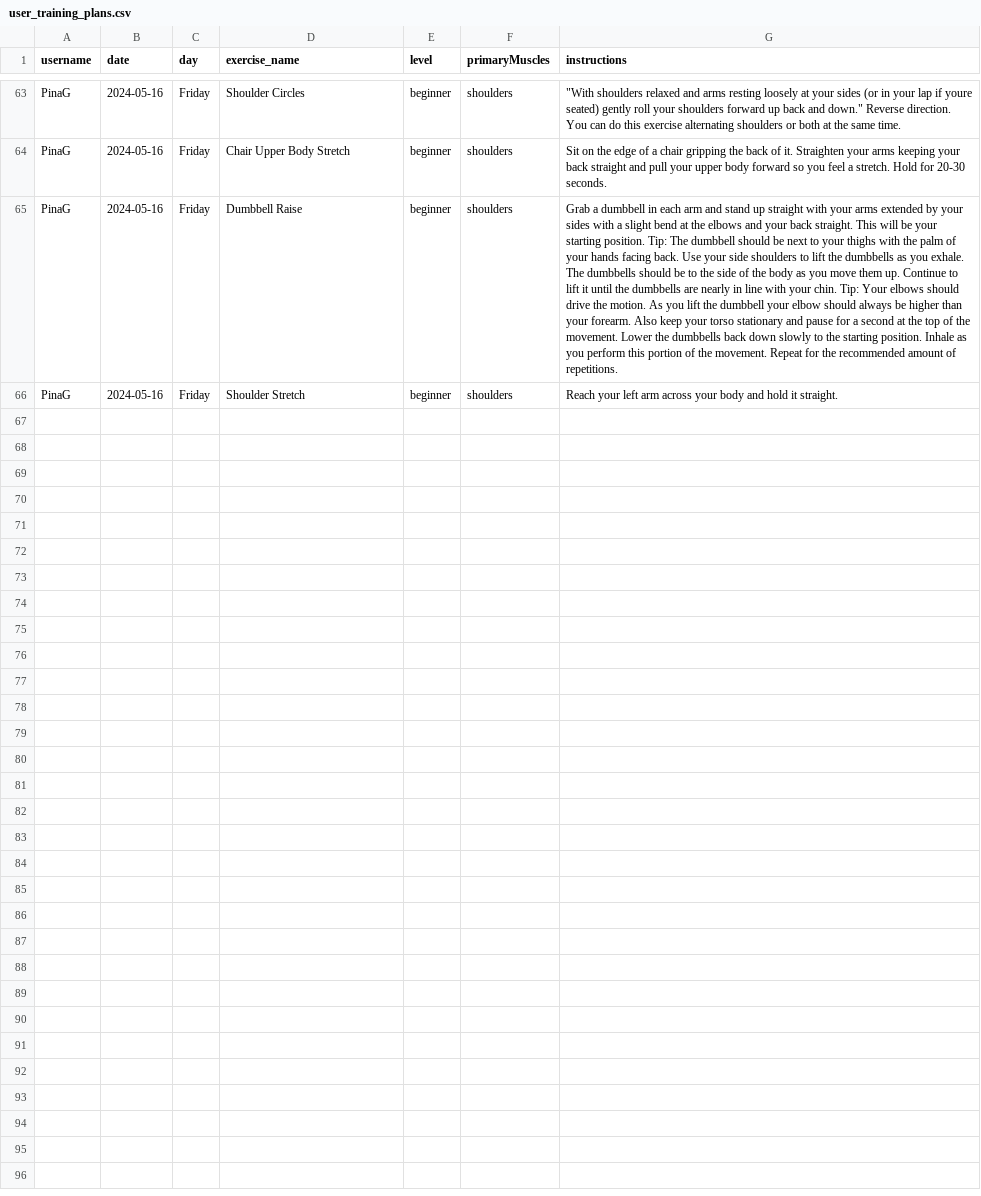
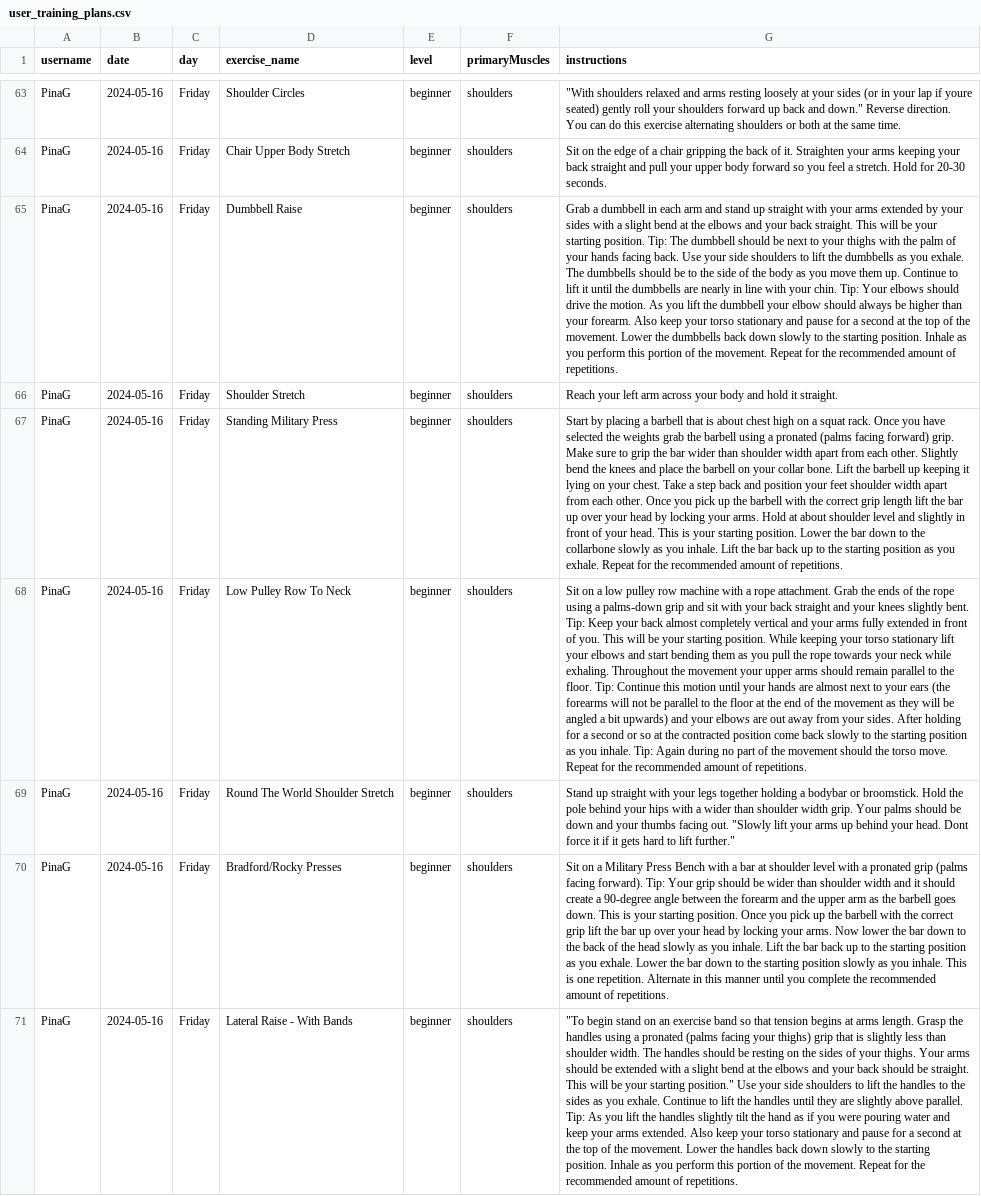
Before and after one commit to PinaGallo/Fit_Through_College_Data, a CSV file: user_training_plans.csv, drawn as a sheet; only a part is shown, gaps mark what is left out; the diff names each change by its address in the sheet, - before the commit and + after, or states it on an @@ line.

Commit message:
Updated user training plans

```diff
--- a/user_training_plans.csv
+++ b/user_training_plans.csv
+row 67: PinaG | 2024-05-16 | Friday | Standing Military Press | beginner | shoulders | Start by placing a barbell that is about chest high on a squat rack. Once you have selected the weights grab the barbell using a pronated (palms facing forward) grip. Make sure to grip the bar wider than shoulder width apart from each other. Slightly bend the knees and place the barbell on your collar bone. Lift the barbell up keeping it lying on your chest. Take a step back and position your feet shoulder width apart from each other. Once you pick up the barbell with the correct grip length lift the bar up over your head by locking your arms. Hold at about shoulder level and slightly in front of your head. This is your starting position. Lower the bar down to the collarbone slowly as you inhale. Lift the bar back up to the starting position as you exhale. Repeat for the recommended amount of repetitions.
+row 68: PinaG | 2024-05-16 | Friday | Low Pulley Row To Neck | beginner | shoulders | Sit on a low pulley row machine with a rope attachment. Grab the ends of the rope using a palms-down grip and sit with your back straight and your knees slightly bent. Tip: Keep your back almost completely vertical and your arms fully extended in front of you. This will be your starting position. While keeping your torso stationary lift your elbows and start bending them as you pull the rope towards your neck while exhaling. Throughout the movement your upper arms should remain parallel to the floor. Tip: Continue this motion until your hands are almost next to your ears (the forearms will not be parallel to the floor at the end of the movement as they will be angled a bit upwards) and your elbows are out away from your sides. After holding for a second or so at the contracted position come back slowly to the starting position as you inhale. Tip: Again during no part of the movement should the torso move. Repeat for the recommended amount of repetitions.
+row 69: PinaG | 2024-05-16 | Friday | Round The World Shoulder Stretch | beginner | shoulders | Stand up straight with your legs together holding a bodybar or broomstick. Hold the pole behind your hips with a wider than shoulder width grip. Your palms should be down and your thumbs facing out. "Slowly lift your arms up behind your head. Dont force it if it gets hard to lift further."
+row 70: PinaG | 2024-05-16 | Friday | Bradford/Rocky Presses | beginner | shoulders | Sit on a Military Press Bench with a bar at shoulder level with a pronated grip (palms facing forward). Tip: Your grip should be wider than shoulder width and it should create a 90-degree angle between the forearm and the upper arm as the barbell goes down. This is your starting position. Once you pick up the barbell with the correct grip lift the bar up over your head by locking your arms. Now lower the bar down to the back of the head slowly as you inhale. Lift the bar back up to the starting position as you exhale. Lower the bar down to the starting position slowly as you inhale. This is one repetition. Alternate in this manner until you complete the recommended amount of repetitions.
+row 71: PinaG | 2024-05-16 | Friday | Lateral Raise - With Bands | beginner | shoulders | "To begin stand on an exercise band so that tension begins at arms length. Grasp the handles using a pronated (palms facing your thighs) grip that is slightly less than shoulder width. The handles should be resting on the sides of your thighs. Your arms should be extended with a slight bend at the elbows and your back should be straight. This will be your starting position." Use your side shoulders to lift the handles to the sides as you exhale. Continue to lift the handles until they are slightly above parallel. Tip: As you lift the handles slightly tilt the hand as if you were pouring water and keep your arms extended. Also keep your torso stationary and pause for a second at the top of the movement. Lower the handles back down slowly to the starting position. Inhale as you perform this portion of the movement. Repeat for the recommended amount of repetitions.
```
